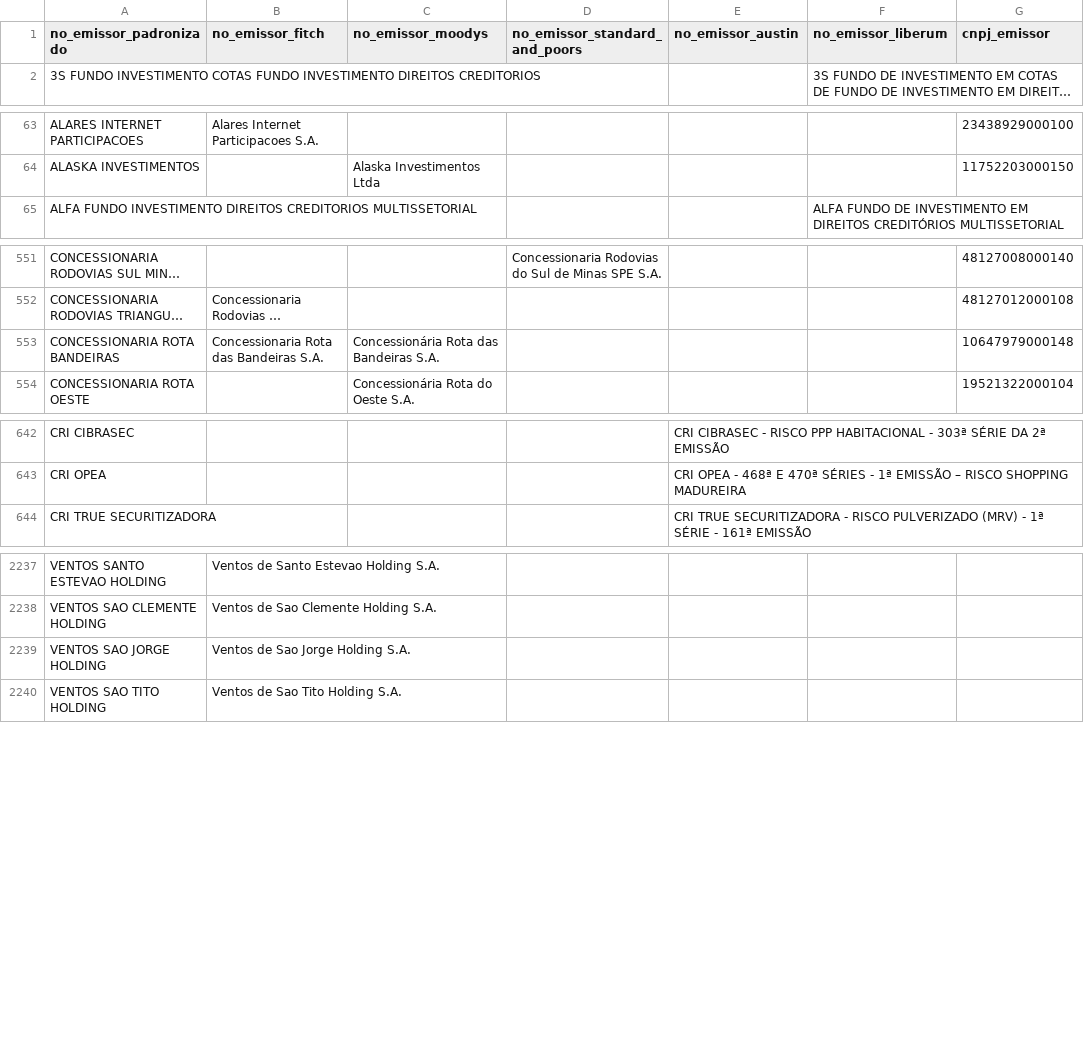
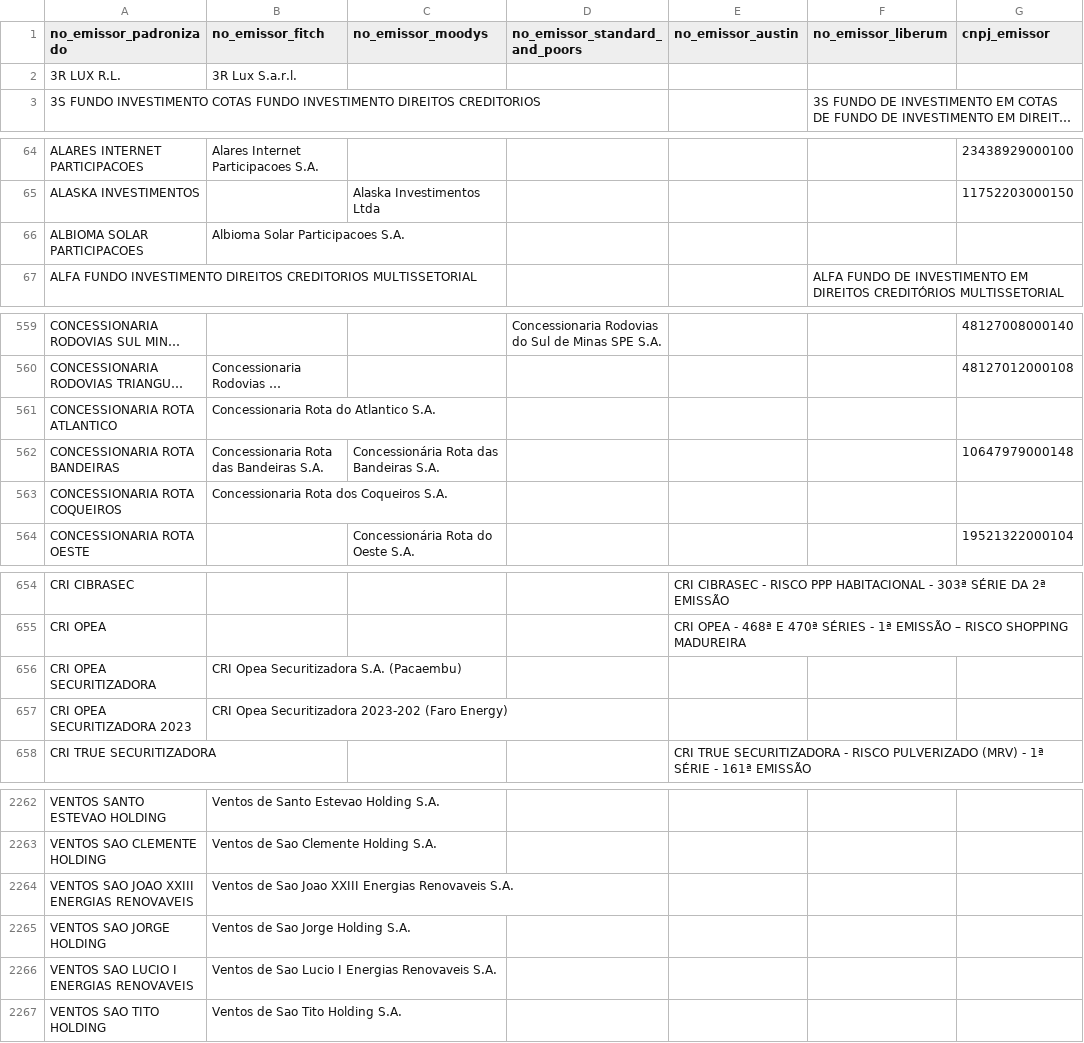
Before and after one commit to PulseDataLabs/PulseRatingsBrasil, a CSV file: data/emissores_consolidado.csv, drawn as a sheet; only a part is shown, gaps mark what is left out; long unchanged cells end in …; the diff covers the shown part only; the diff names each change by its address in the sheet, - before the commit and + after, or states it on an @@ line.

```diff
--- a/data/emissores_consolidado.csv
+++ b/data/emissores_consolidado.csv
+row 2: 3R LUX R.L. | 3R Lux S.a.r.l.
+row 66: ALBIOMA SOLAR PARTICIPACOES | Albioma Solar Participacoes S.A.
+row 561: CONCESSIONARIA ROTA ATLANTICO | Concessionaria Rota do Atlantico S.A.
+row 563: CONCESSIONARIA ROTA COQUEIROS | Concessionaria Rota dos Coqueiros S.A.
+row 656: CRI OPEA SECURITIZADORA | CRI Opea Securitizadora S.A. (Pacaembu)
+row 657: CRI OPEA SECURITIZADORA 2023 | CRI Opea Securitizadora 2023-202 (Faro Energy)
+row 2264: VENTOS SAO JOAO XXIII ENERGIAS RENOVAVEIS | Ventos de Sao Joao XXIII Energias Renovaveis S.A.
+row 2266: VENTOS SAO LUCIO I ENERGIAS RENOVAVEIS | Ventos de Sao Lucio I Energias Renovaveis S.A.
```
Also changed, not shown: 20 added rows and 4 edited cells elsewhere in this file, data/austin_ratings.csv, data/fitch_emissores.csv, 14 other files.
